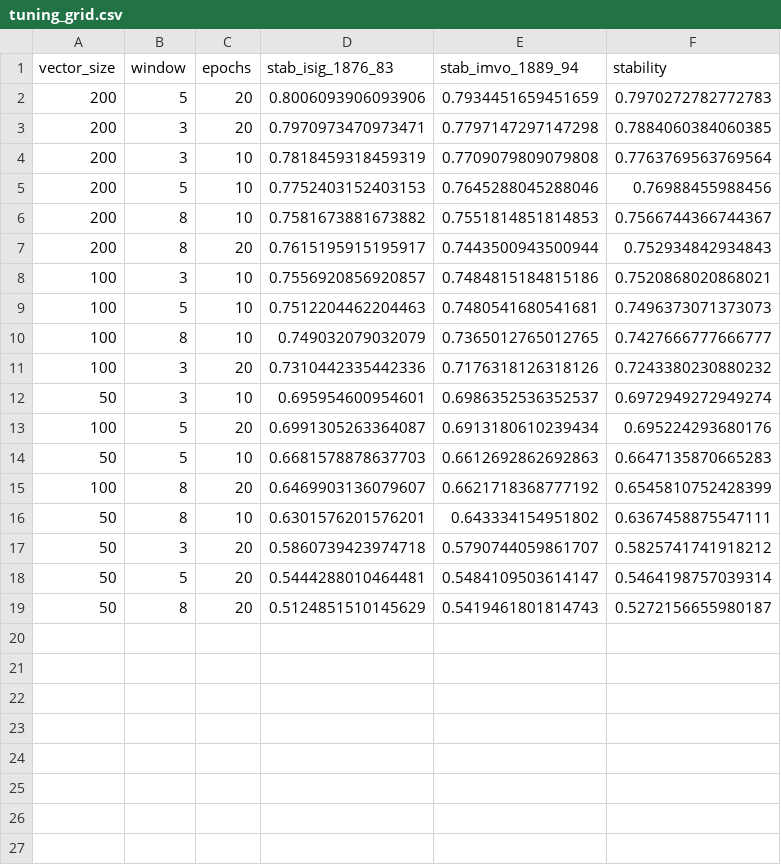
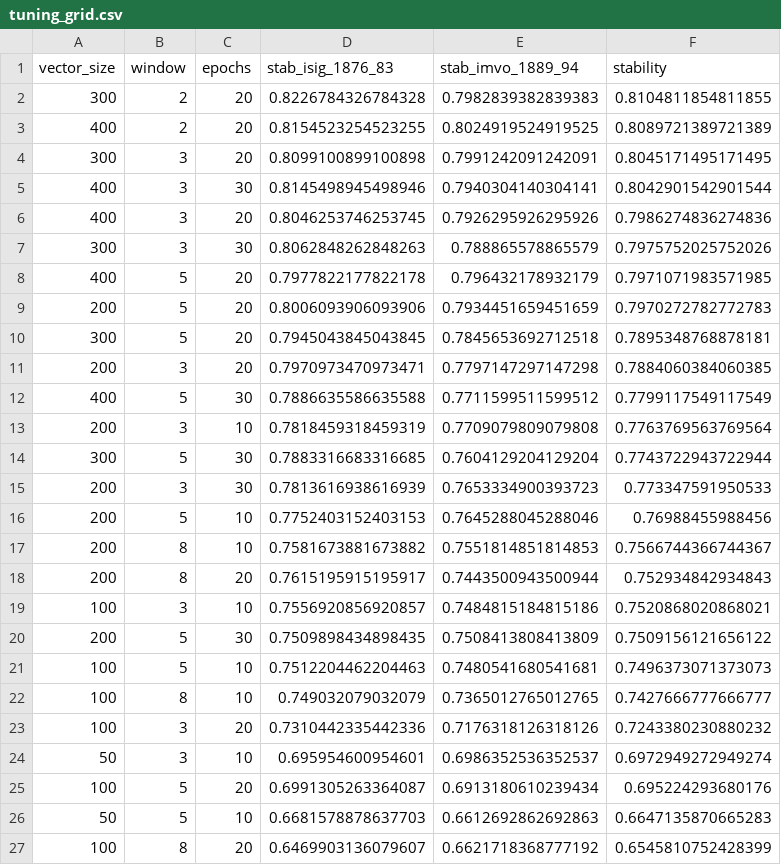
Before and after one commit to EmmanuelAzu/ResNLP, a CSV file: outputs/tuning_grid.csv, drawn as a sheet; only a part is shown; the shorter side is filled out with more unchanged rows; the diff names each change by its address in the sheet, - before the commit and + after, or states it on an @@ line.

```diff
--- a/outputs/tuning_grid.csv
+++ b/outputs/tuning_grid.csv
+row 2: 300 | 2 | 20 | 0.8226784326784328 | 0.7982839382839383 | 0.8104811854811855
+row 3: 400 | 2 | 20 | 0.8154523254523255 | 0.8024919524919525 | 0.8089721389721389
+row 4: 300 | 3 | 20 | 0.8099100899100898 | 0.7991242091242091 | 0.8045171495171495
+row 5: 400 | 3 | 30 | 0.8145498945498946 | 0.7940304140304141 | 0.8042901542901544
+row 6: 400 | 3 | 20 | 0.8046253746253745 | 0.7926295926295926 | 0.7986274836274836
+row 7: 300 | 3 | 30 | 0.8062848262848263 | 0.788865578865579 | 0.7975752025752026
+row 8: 400 | 5 | 20 | 0.7977822177822178 | 0.796432178932179 | 0.7971071983571985
+row 10: 300 | 5 | 20 | 0.7945043845043845 | 0.7845653692712518 | 0.7895348768878181
+row 12: 400 | 5 | 30 | 0.7886635586635588 | 0.7711599511599512 | 0.7799117549117549
+row 14: 300 | 5 | 30 | 0.7883316683316685 | 0.7604129204129204 | 0.7743722943722944
+row 15: 200 | 3 | 30 | 0.7813616938616939 | 0.7653334900393723 | 0.773347591950533
+row 20: 200 | 5 | 30 | 0.7509898434898435 | 0.7508413808413809 | 0.7509156121656122
```
Also changed, not shown: outputs/ablation_ft_vs_w2v.csv, outputs/salience.csv, 30 other files.
